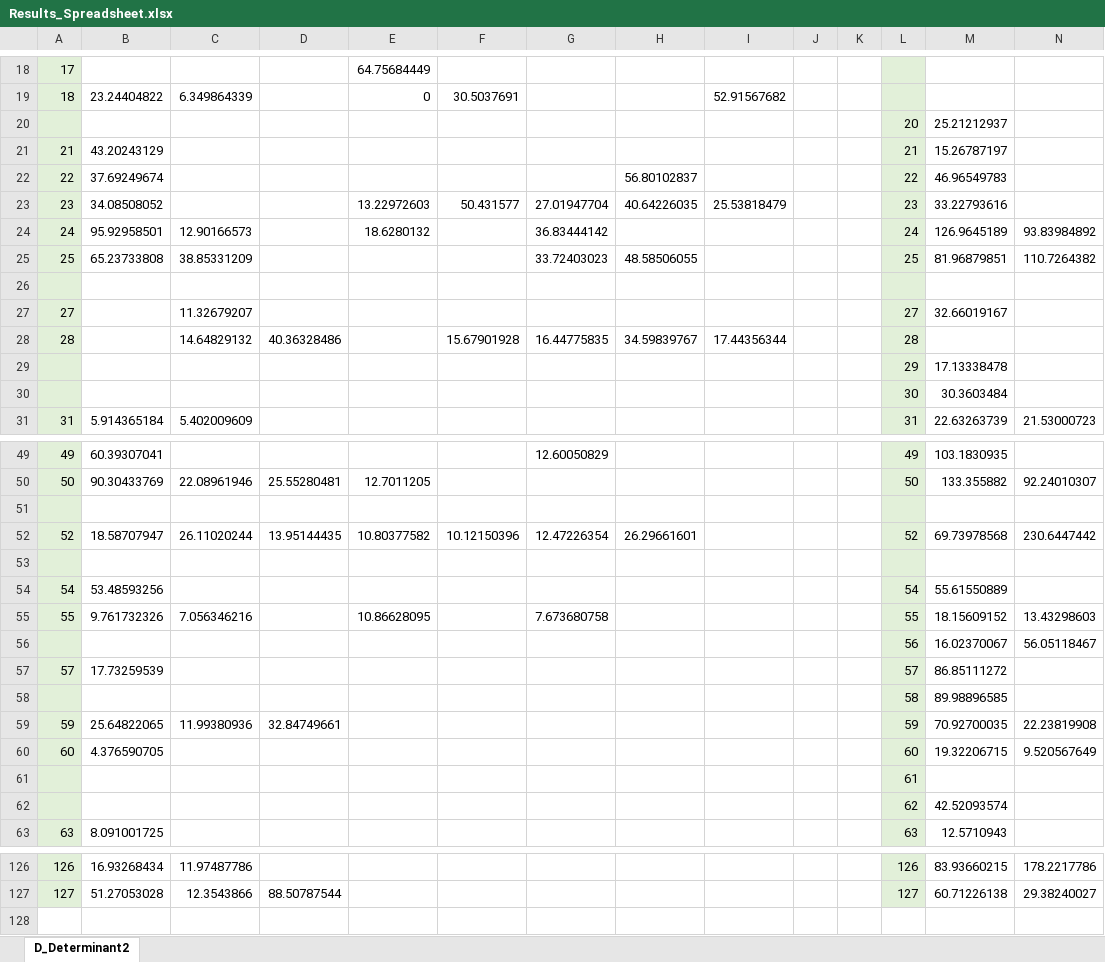
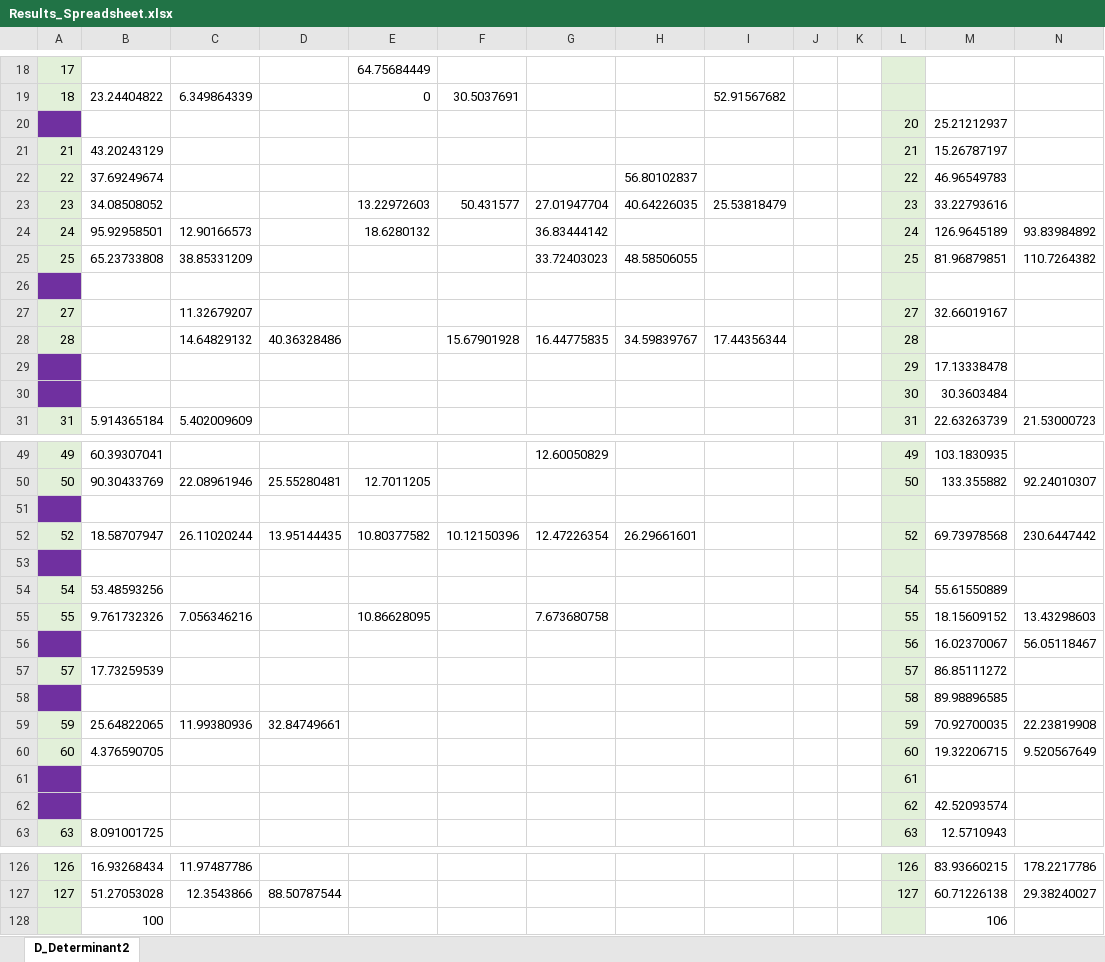
Before and after one commit to JessWhosBack/EIE-Investigation-22G05, an Excel workbook: RESULTS/Latest results/Results_Spreadsheet.xlsx, sheet D_Determinant2, drawn as a sheet; only a part is shown, gaps mark what is left out; values as stored, in another font and other column widths than the file's, no borders; charts and pictures and conditional formats not drawn; rows hold the shown columns only; the diff covers the shown part only; the diff names each change by its address in the sheet, - before the commit and + after, or states it on an @@ line.

```diff
--- a/RESULTS/Latest results/Results_Spreadsheet.xlsx (sheet D_Determinant2)
+++ b/RESULTS/Latest results/Results_Spreadsheet.xlsx (sheet D_Determinant2)
-A20 fill: #E2F0D9
+A20 fill: #7030A0
-A26 fill: #E2F0D9
+A26 fill: #7030A0
-A29:A30 fill: #E2F0D9
+A29:A30 fill: #7030A0
-A51 fill: #E2F0D9
+A51 fill: #7030A0
-A53 fill: #E2F0D9
+A53 fill: #7030A0
-A56 fill: #E2F0D9
+A56 fill: #7030A0
-A58 fill: #E2F0D9
+A58 fill: #7030A0
-A61:A62 fill: #E2F0D9
+A61:A62 fill: #7030A0
+row 128:  | 100 |  |  |  |  |  |  |  |  |  |  | 106
```
Also changed, not shown: cell formats elsewhere in this sheet, charts or pictures, 44 other files.
